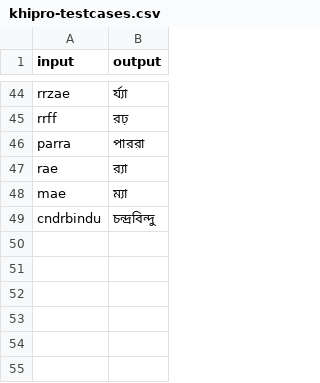
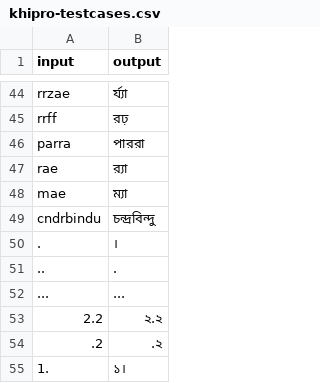
Before and after one commit to KhiproTeam/khipro-testcases, a CSV file: khipro-testcases.csv, drawn as a sheet; only a part is shown, gaps mark what is left out; the diff names each change by its address in the sheet, - before the commit and + after, or states it on an @@ line.

Commit message:
added testcases

```diff
--- a/khipro-testcases.csv
+++ b/khipro-testcases.csv
+row 50: . | ।
+row 51: .. | .
+row 52: ... | ...
+row 53: 2.2 | ২.২
+row 54: .2 | .২
+row 55: 1. | ১।
```
